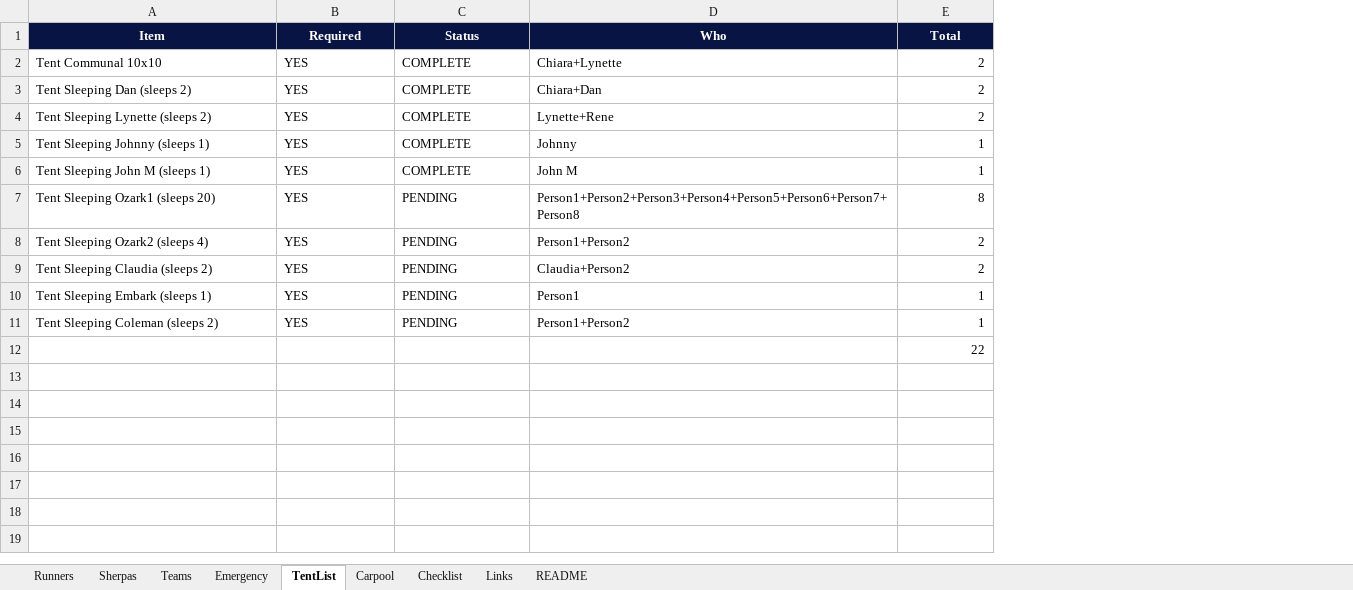
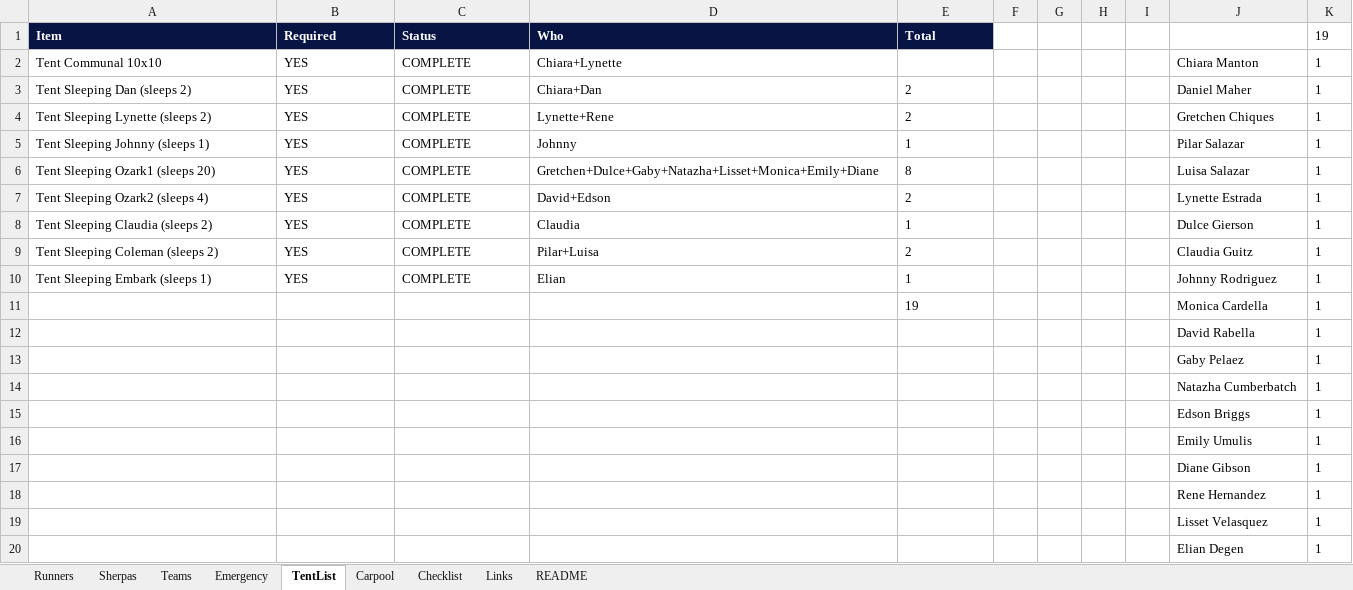
Before and after one commit to ChiaraMaria6/Relay2026, an Excel workbook: Relay2026_Data.xlsx, sheet TentList, drawn as a sheet; values as stored, in another font and other column widths than the file's, no borders; removed rows and columns are numbered as before the commit, all else as after; the diff names each change by its address in the sheet, - before the commit and + after, or states it on an @@ line.

```diff
--- a/Relay2026_Data.xlsx (sheet TentList)
+++ b/Relay2026_Data.xlsx (sheet TentList)
+column F, empty
+column G, empty
+column H, empty
+column I, empty
+column J, rows 2-8: Chiara Manton | Daniel Maher | Gretchen Chiques | Pilar Salazar | Luisa Salazar | Lynette Estrada | Dulce Gierson; rows 10-11: Johnny Rodriguez | Monica Cardella
+column K (19), rows 2-8: all 1; rows 10-11: 1 | 1
-A1:E1 alignment: center
+A1:E1 alignment: left
-E2 (Total): 2
+E2 (Total): (empty)
-E3:E5 alignment: right
+E3:E5 alignment: left
-row 6: Tent Sleeping John M (sleeps 1) | YES | COMPLETE | John M | 1
-C6:C8 (Status): PENDING
+C6:C8 (Status): COMPLETE
-D6 (Who): Person1+Person2+Person3+Person4+Person5+Person6+Person7+Person8
+D6 (Who): Gretchen+Dulce+Gaby+Natazha+Lisset+Monica+Emily+Diane
-E6:E8 alignment: right
+E6:E8 alignment: left
-D7 (Who): Person1+Person2
+D7 (Who): David+Edson
-D8 (Who): Claudia+Person2
+D8 (Who): Claudia
-E8 (Total): 2
+E8 (Total): 1
+row 9: Tent Sleeping Coleman (sleeps 2) | YES | COMPLETE | Pilar+Luisa | 2 |  |  |  |  | Claudia Guitz | 1
-C10 (Status): PENDING
+C10 (Status): COMPLETE
-D10 (Who): Person1
+D10 (Who): Elian
-E10 alignment: right
+E10 alignment: left
-row 11: Tent Sleeping Coleman (sleeps 2) | YES | PENDING | Person1+Person2 | 1
-E11 (Total): 22
+E11 (Total): 19
-E11 alignment: right
+E11 alignment: left
+row 12:  |  |  |  |  |  |  |  |  | David Rabella | 1
+row 13:  |  |  |  |  |  |  |  |  | Gaby Pelaez | 1
+row 14:  |  |  |  |  |  |  |  |  | Natazha Cumberbatch | 1
+row 15:  |  |  |  |  |  |  |  |  | Edson Briggs | 1
+row 16:  |  |  |  |  |  |  |  |  | Emily Umulis | 1
+row 17:  |  |  |  |  |  |  |  |  | Diane Gibson | 1
+row 18:  |  |  |  |  |  |  |  |  | Rene Hernandez | 1
+row 19:  |  |  |  |  |  |  |  |  | Lisset Velasquez | 1
+row 20:  |  |  |  |  |  |  |  |  | Elian Degen | 1
```
Also changed, not shown: sheet Teams, sheet Carpool, sheet Runners, sheet Checklist, sheet Sherpas, sheet Emergency, formulas that keep their value.
